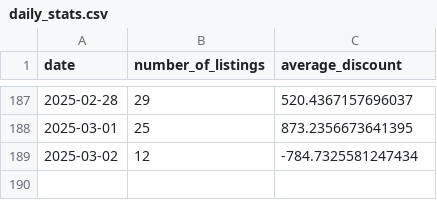
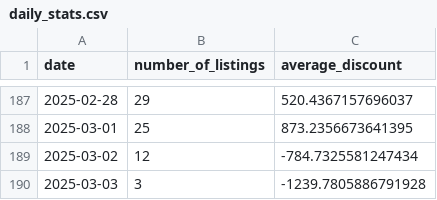
Before and after one commit to MMel099/UsedCarPricer, a CSV file: data/daily_stats.csv, drawn as a sheet; only a part is shown, gaps mark what is left out.

```diff
--- a/data/daily_stats.csv
+++ b/data/daily_stats.csv
@@ -189 +189,2 @@ date,number_of_listings,average_discount
 2025-03-02,12,-784.7325581247434
+2025-03-03,3,-1239.7805886791928
```
Also changed, not shown: data/master_data.csv, data/newest_data.csv, 3 other files.
